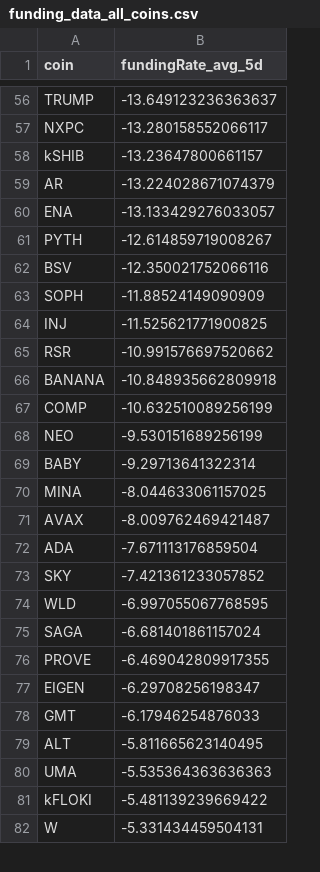
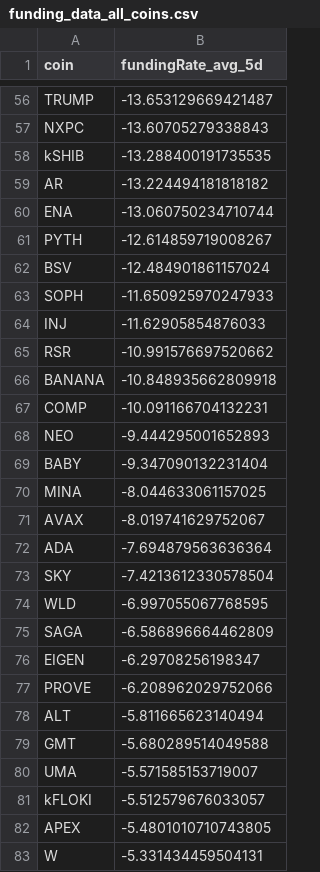
Before and after one commit to traders-ark/hyperliquid-carry-screener, a CSV file: funding_data_all_coins.csv, drawn as a sheet; only a part is shown, gaps mark what is left out; removed rows and columns are numbered as before the commit, all else as after; the diff covers the shown part only; the diff names each change by its address in the sheet, - before the commit and + after, or states it on an @@ line.

```diff
--- a/funding_data_all_coins.csv
+++ b/funding_data_all_coins.csv
-B56 (fundingRate_avg_5d): -13.649123236363637
+B56 (fundingRate_avg_5d): -13.653129669421487
-B57 (fundingRate_avg_5d): -13.280158552066117
+B57 (fundingRate_avg_5d): -13.60705279338843
-B58 (fundingRate_avg_5d): -13.23647800661157
+B58 (fundingRate_avg_5d): -13.288400191735535
-B59 (fundingRate_avg_5d): -13.224028671074379
+B59 (fundingRate_avg_5d): -13.224494181818182
-B60 (fundingRate_avg_5d): -13.133429276033057
+B60 (fundingRate_avg_5d): -13.060750234710744
-B62 (fundingRate_avg_5d): -12.350021752066116
+B62 (fundingRate_avg_5d): -12.484901861157024
-B63 (fundingRate_avg_5d): -11.88524149090909
+B63 (fundingRate_avg_5d): -11.650925970247933
-B64 (fundingRate_avg_5d): -11.525621771900825
+B64 (fundingRate_avg_5d): -11.62905854876033
-B67 (fundingRate_avg_5d): -10.632510089256199
+B67 (fundingRate_avg_5d): -10.091166704132231
-B68 (fundingRate_avg_5d): -9.530151689256199
+B68 (fundingRate_avg_5d): -9.444295001652893
-B69 (fundingRate_avg_5d): -9.29713641322314
+B69 (fundingRate_avg_5d): -9.347090132231404
-B71 (fundingRate_avg_5d): -8.009762469421487
+B71 (fundingRate_avg_5d): -8.019741629752067
-B72 (fundingRate_avg_5d): -7.671113176859504
+B72 (fundingRate_avg_5d): -7.694879563636364
-B73 (fundingRate_avg_5d): -7.421361233057852
+B73 (fundingRate_avg_5d): -7.4213612330578504
-B75 (fundingRate_avg_5d): -6.681401861157024
+B75 (fundingRate_avg_5d): -6.586896664462809
-row 76: PROVE | -6.469042809917355
-row 78: GMT | -6.17946254876033
+row 77: PROVE | -6.208962029752066
-B78 (fundingRate_avg_5d): -5.811665623140495
+B78 (fundingRate_avg_5d): -5.811665623140494
+row 79: GMT | -5.680289514049588
-B80 (fundingRate_avg_5d): -5.535364363636363
+B80 (fundingRate_avg_5d): -5.571585153719007
-B81 (fundingRate_avg_5d): -5.481139239669422
+B81 (fundingRate_avg_5d): -5.512579676033057
+row 82: APEX | -5.4801010710743805
```
Also changed, not shown: 5 added rows, 6 removed rows and 52 edited cells elsewhere in this file, 1 other file.
